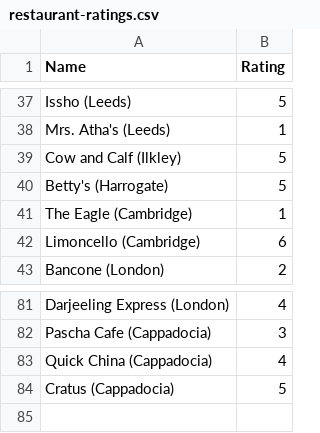
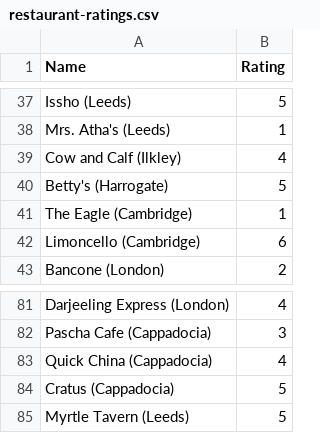
Before and after one commit to tnoel999888/movie-list, a CSV file: _data/restaurant-ratings.csv, drawn as a sheet; only a part is shown, gaps mark what is left out.

Commit message:
Update restaurant-ratings.csv

```diff
--- a/_data/restaurant-ratings.csv
+++ b/_data/restaurant-ratings.csv
@@ -38,3 +38,3 @@ Issho (Leeds), 5
 Mrs. Atha's (Leeds), 1
-Cow and Calf (Ilkley), 5
+Cow and Calf (Ilkley), 4
 Betty's (Harrogate), 5
@@ -84 +84,2 @@ Quick China (Cappadocia), 4
 Cratus (Cappadocia), 5
+Myrtle Tavern (Leeds), 5
```
